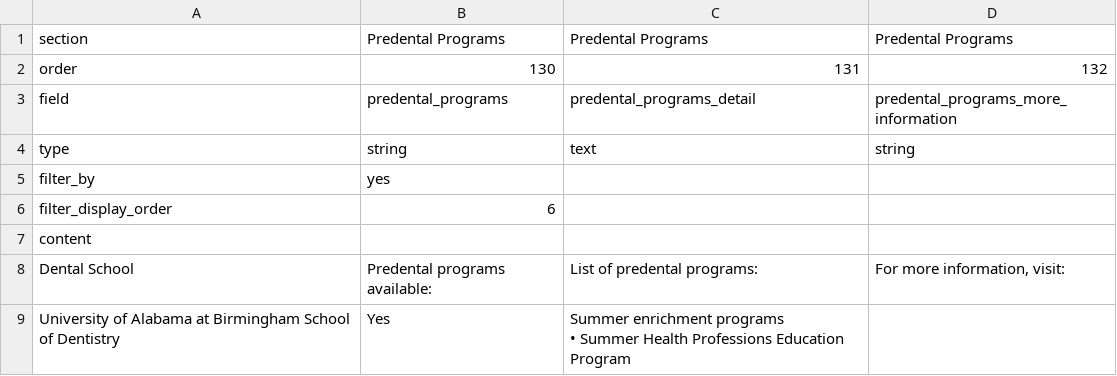
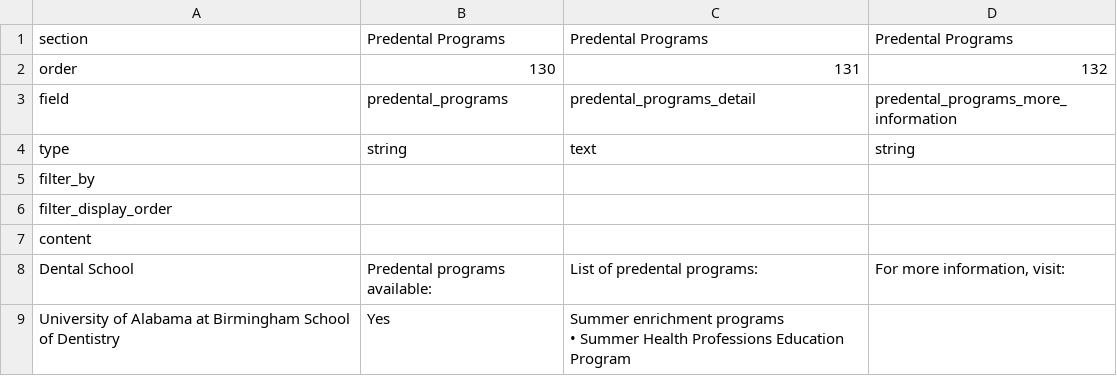
Before and after one commit to PAEA/ProgramDirectory4, a CSV file: csv/fields_predental_programs.csv, drawn as a sheet; only a part is shown.

```diff
--- a/csv/fields_predental_programs.csv
+++ b/csv/fields_predental_programs.csv
@@ -4,4 +4,4 @@ field,predental_programs,predental_programs_detail,predental_programs_more_infor
 type,string,text,string
-filter_by,yes,,
-filter_display_order,6,,
+filter_by,,,
+filter_display_order,,,
 content,,,
```
Also changed, not shown: csv/fields_fast_facts.csv, 1 other file.
